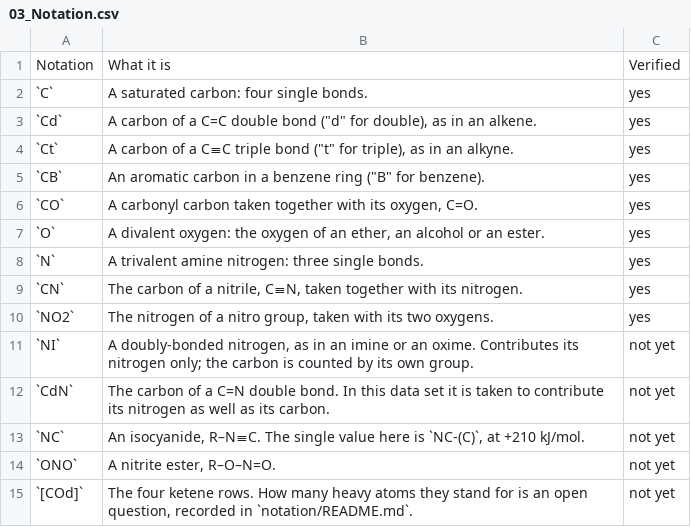
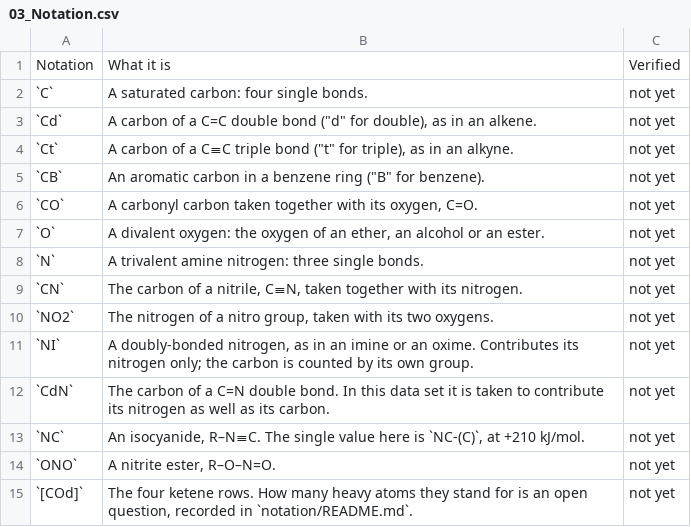
Before and after one commit to PrashantKumarChem/Benson-Increments-Calculator, a CSV file: reference/03_Notation.csv, drawn as a sheet.

Commit message:
Let the Verified column mean a chemist checked it
It shipped with ten rows saying yes. Nothing had been checked against Cohen &
Benson; the ten were the ones I was confident about, and confidence is not a
source. On a student-facing page a column headed Verified reads as "checked
against the paper", and it would have biased the review it exists to invite -
away from exactly the rows where a confident wrong gloss would hide.

Every row now reads not yet, and the note says outright that no row has had
the check. Flipping one is a single line of CSV.

Also: an unreadable {{csv:}} path now stops the build and names the file it
failed on, which is what the comment beside it always claimed. Before, it
threw a bare ENOENT that did not say which directive was wrong. And the two
cross-references that pointed at a section by its position now name it, so
inserting a section cannot quietly break them - reordering by renumbering is
the thing this layout invites, so it should not be a trap.

versionFrom is now tested, including the half-bumped index.html it must refuse
rather than guess at. It is the function carrying the claim that the two pages
cannot drift.

```diff
--- a/reference/03_Notation.csv
+++ b/reference/03_Notation.csv
@@ -1,11 +1,11 @@
 Notation,What it is,Verified
-`C`,"A saturated carbon: four single bonds.",yes
-`Cd`,"A carbon of a C=C double bond (""d"" for double), as in an alkene.",yes
-`Ct`,"A carbon of a C≡C triple bond (""t"" for triple), as in an alkyne.",yes
-`CB`,"An aromatic carbon in a benzene ring (""B"" for benzene).",yes
-`CO`,"A carbonyl carbon taken together with its oxygen, C=O.",yes
-`O`,"A divalent oxygen: the oxygen of an ether, an alcohol or an ester.",yes
-`N`,"A trivalent amine nitrogen: three single bonds.",yes
-`CN`,"The carbon of a nitrile, C≡N, taken together with its nitrogen.",yes
-`NO2`,"The nitrogen of a nitro group, taken with its two oxygens.",yes
+`C`,"A saturated carbon: four single bonds.",not yet
+`Cd`,"A carbon of a C=C double bond (""d"" for double), as in an alkene.",not yet
+`Ct`,"A carbon of a C≡C triple bond (""t"" for triple), as in an alkyne.",not yet
+`CB`,"An aromatic carbon in a benzene ring (""B"" for benzene).",not yet
+`CO`,"A carbonyl carbon taken together with its oxygen, C=O.",not yet
+`O`,"A divalent oxygen: the oxygen of an ether, an alcohol or an ester.",not yet
+`N`,"A trivalent amine nitrogen: three single bonds.",not yet
+`CN`,"The carbon of a nitrile, C≡N, taken together with its nitrogen.",not yet
+`NO2`,"The nitrogen of a nitro group, taken with its two oxygens.",not yet
 `NI`,"A doubly-bonded nitrogen, as in an imine or an oxime. Contributes its nitrogen only; the carbon is counted by its own group.",not yet
```
Also changed, not shown: 5 other files.
